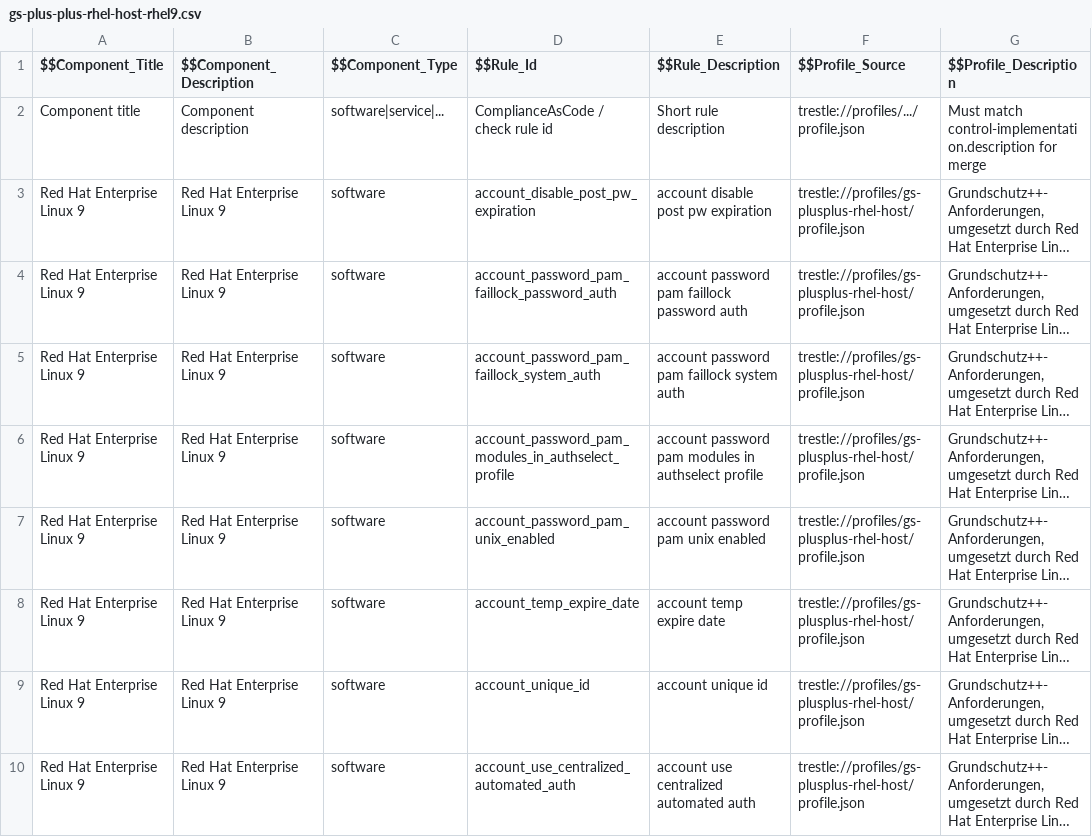
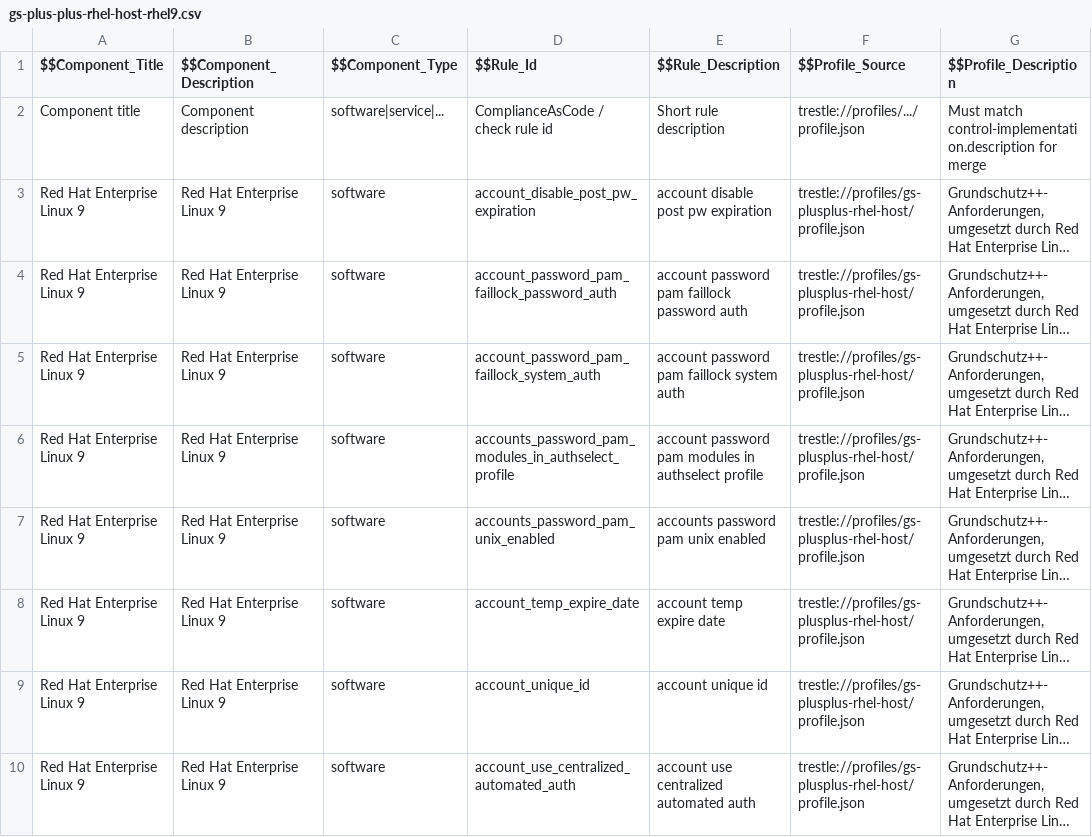
Before and after one commit to sig-bsi-grundschutz/rh-component-definition-grundschutz-plus-plus, a CSV file: data/gs-plus-plus-rhel-host-rhel9.csv, drawn as a sheet; only a part is shown; long unchanged cells end in …; the diff names each change by its address in the sheet, - before the commit and + after, or states it on an @@ line.

Commit message:
fix missing s in two rules

```diff
--- a/data/gs-plus-plus-rhel-host-rhel9.csv
+++ b/data/gs-plus-plus-rhel-host-rhel9.csv
-D6 ($$Rule_Id): account_password_pam_modules_in_authselect_profile
+D6 ($$Rule_Id): accounts_password_pam_modules_in_authselect_profile
-D7 ($$Rule_Id): account_password_pam_unix_enabled
+D7 ($$Rule_Id): accounts_password_pam_unix_enabled
-E7 ($$Rule_Description): account password pam unix enabled
+E7 ($$Rule_Description): accounts password pam unix enabled
```
Also changed, not shown: 2 other files.
